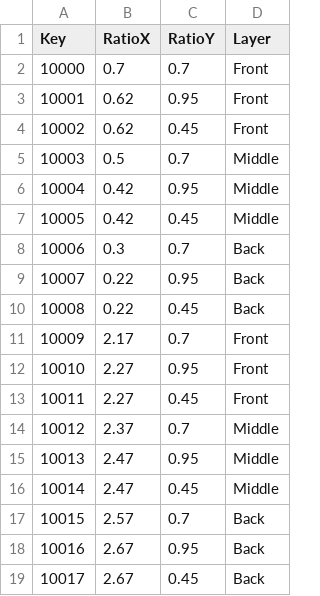
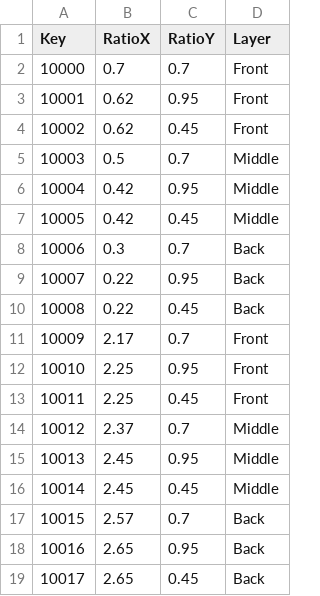
Before and after one commit to sh98923/seonan_Trickal, a CSV file: Assets/Resources/Tables/SpawnPointTable.csv, drawn as a sheet.

```diff
--- a/Assets/Resources/Tables/SpawnPointTable.csv
+++ b/Assets/Resources/Tables/SpawnPointTable.csv
@@ -11,9 +11,9 @@ Key,RatioX,RatioY,Layer
 10009,2.17,0.7,Front
-10010,2.27,0.95,Front
-10011,2.27,0.45,Front
+10010,2.25,0.95,Front
+10011,2.25,0.45,Front
 10012,2.37,0.7,Middle
-10013,2.47,0.95,Middle
-10014,2.47,0.45,Middle
+10013,2.45,0.95,Middle
+10014,2.45,0.45,Middle
 10015,2.57,0.7,Back
-10016,2.67,0.95,Back
-10017,2.67,0.45,Back
+10016,2.65,0.95,Back
+10017,2.65,0.45,Back
```
Also changed, not shown: Assets/Resources/Tables/MonsterTable.csv, Assets/Resources/Tables/PlayableTable.csv, 4 other files.
